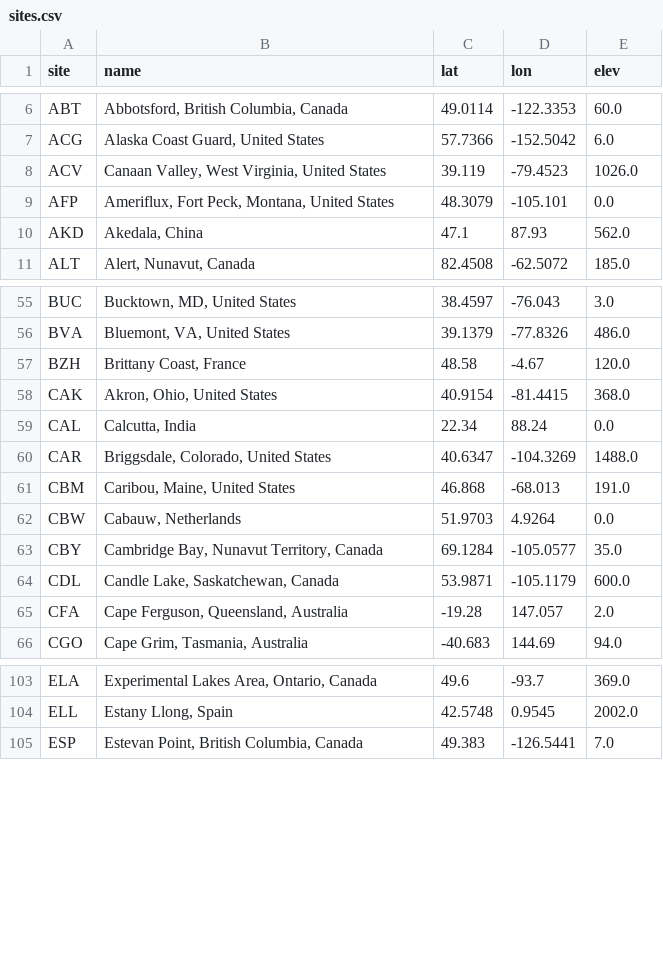
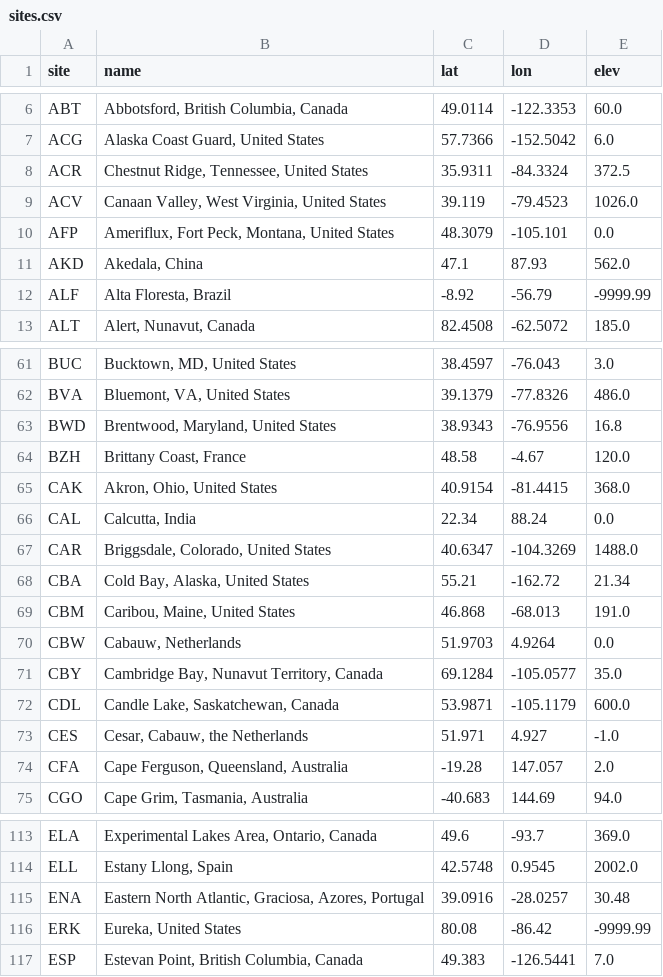
Before and after one commit to duttong/NOAA_halocarbons_loader, a CSV file: sites.csv, drawn as a sheet; only a part is shown, gaps mark what is left out; the diff covers the shown part only; the diff names each change by its address in the sheet, - before the commit and + after, or states it on an @@ line.

Commit message:
corrected some missing sites

```diff
--- a/sites.csv
+++ b/sites.csv
+row 8: ACR | Chestnut Ridge, Tennessee, United States | 35.9311 | -84.3324 | 372.5
+row 12: ALF | Alta Floresta, Brazil | -8.92 | -56.79 | -9999.99
+row 63: BWD | Brentwood, Maryland, United States | 38.9343 | -76.9556 | 16.8
+row 68: CBA | Cold Bay, Alaska, United States | 55.21 | -162.72 | 21.34
+row 73: CES | Cesar, Cabauw, the Netherlands | 51.971 | 4.927 | -1.0
+row 115: ENA | Eastern North Atlantic, Graciosa, Azores, Portugal | 39.0916 | -28.0257 | 30.48
+row 116: ERK | Eureka, United States | 80.08 | -86.42 | -9999.99
```
Also changed, not shown: 22 added rows elsewhere in this file.
